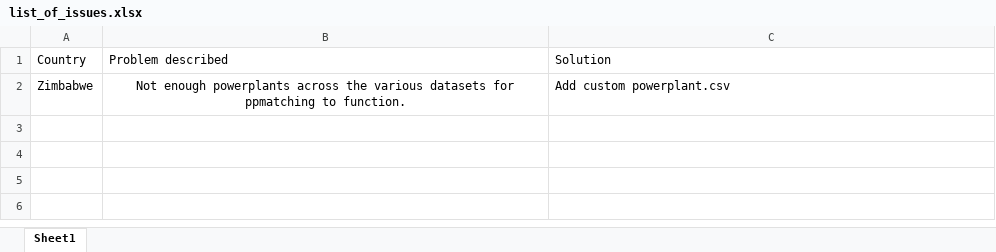
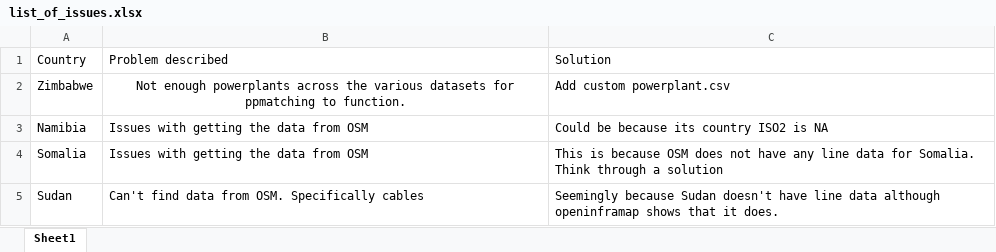
Before and after one commit to transition-zero/pypsa-earth-trace, an Excel workbook: list_of_issues.xlsx, sheet Sheet1, drawn as a sheet; values as stored, in another font and other column widths than the file's, no borders; the diff names each change by its address in the sheet, - before the commit and + after, or states it on an @@ line.

Commit message:
feat(global): :memo: update list of issues

```diff
--- a/list_of_issues.xlsx (sheet Sheet1)
+++ b/list_of_issues.xlsx (sheet Sheet1)
+row 3: Namibia | Issues with getting the data from OSM | Could be because its country ISO2 is NA
+row 4: Somalia | Issues with getting the data from OSM | This is because OSM does not have any line data for Somalia. Think through a solution
+row 5: Sudan | Can't find data from OSM. Specifically cables | Seemingly because Sudan doesn't have line data although openinframap shows that it does.
```
